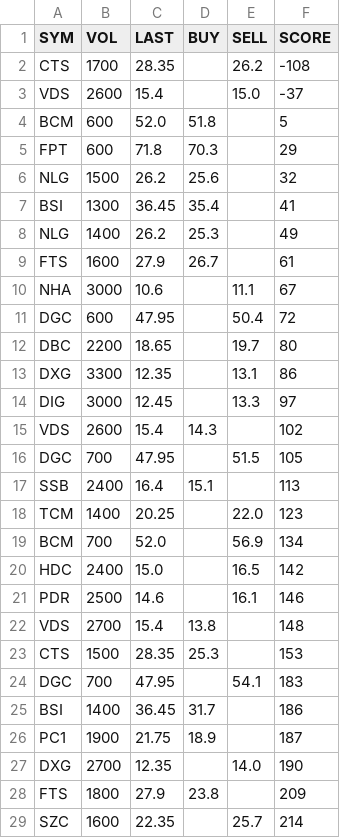
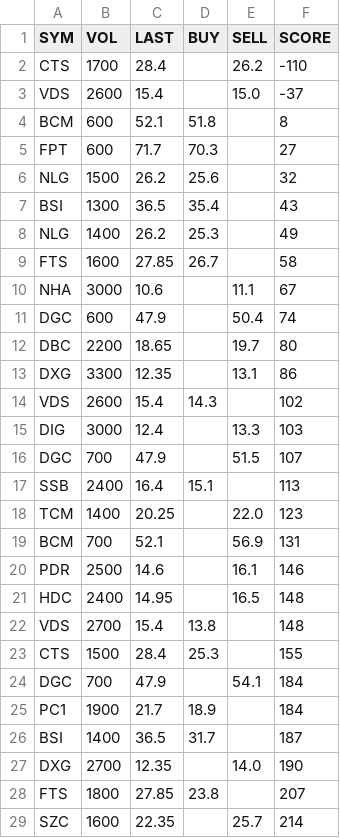
Before and after one commit to cali-invest/portfolio-live, a CSV file: data/T33.csv, drawn as a sheet; only a part is shown; the diff covers the shown part only.

```diff
--- a/data/T33.csv
+++ b/data/T33.csv
@@ -1,29 +1,29 @@
 SYM,VOL,LAST,BUY,SELL,SCORE
-CTS,1700,28.35,,26.2,-108
+CTS,1700,28.4,,26.2,-110
 VDS,2600,15.4,,15.0,-37
-BCM,600,52.0,51.8,,5
-FPT,600,71.8,70.3,,29
+BCM,600,52.1,51.8,,8
+FPT,600,71.7,70.3,,27
 NLG,1500,26.2,25.6,,32
-BSI,1300,36.45,35.4,,41
+BSI,1300,36.5,35.4,,43
 NLG,1400,26.2,25.3,,49
-FTS,1600,27.9,26.7,,61
+FTS,1600,27.85,26.7,,58
 NHA,3000,10.6,,11.1,67
-DGC,600,47.95,,50.4,72
+DGC,600,47.9,,50.4,74
 DBC,2200,18.65,,19.7,80
 DXG,3300,12.35,,13.1,86
-DIG,3000,12.45,,13.3,97
 VDS,2600,15.4,14.3,,102
-DGC,700,47.95,,51.5,105
+DIG,3000,12.4,,13.3,103
+DGC,700,47.9,,51.5,107
 SSB,2400,16.4,15.1,,113
 TCM,1400,20.25,,22.0,123
-BCM,700,52.0,,56.9,134
-HDC,2400,15.0,,16.5,142
+BCM,700,52.1,,56.9,131
 PDR,2500,14.6,,16.1,146
+HDC,2400,14.95,,16.5,148
 VDS,2700,15.4,13.8,,148
-CTS,1500,28.35,25.3,,153
-DGC,700,47.95,,54.1,183
-BSI,1400,36.45,31.7,,186
-PC1,1900,21.75,18.9,,187
+CTS,1500,28.4,25.3,,155
+DGC,700,47.9,,54.1,184
+PC1,1900,21.7,18.9,,184
+BSI,1400,36.5,31.7,,187
 DXG,2700,12.35,,14.0,190
-FTS,1800,27.9,23.8,,209
+FTS,1800,27.85,23.8,,207
 SZC,1600,22.35,,25.7,214
```
Also changed, not shown: 8 edited cells elsewhere in this file, data/CMD.csv, data/CMD2.csv, 3 other files.
